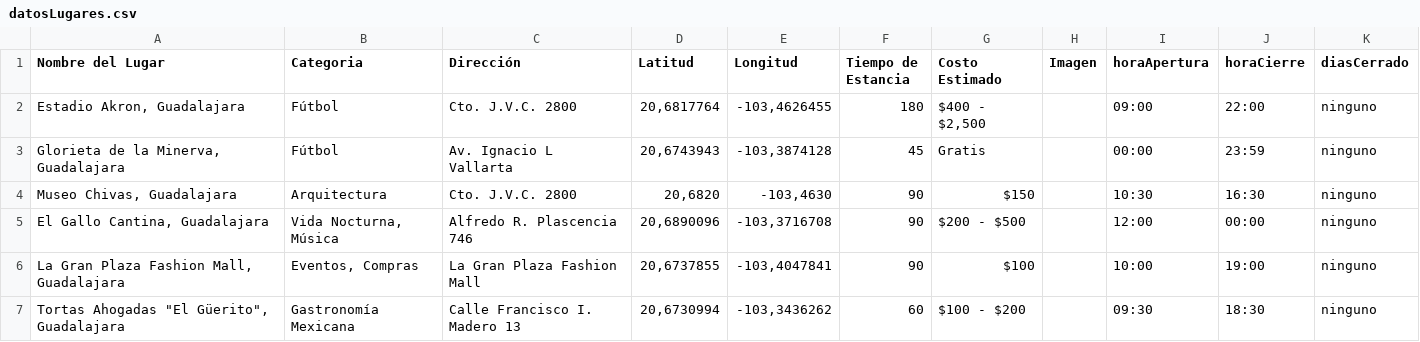
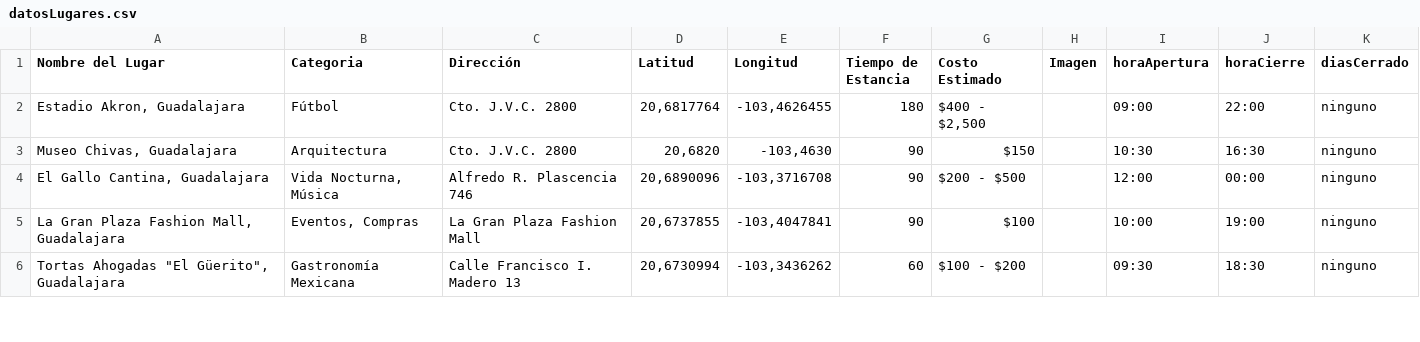
Before and after one commit to saggomezz/IA-RoutingEngine, a CSV file: datosLugares.csv, drawn as a sheet; only a part is shown.

Commit message:
Quitar Glorieta de la Minerva del CSV de la IA

```diff
--- a/datosLugares.csv
+++ b/datosLugares.csv
@@ -2,3 +2,2 @@ Nombre del Lugar,Categoria,Dirección,Latitud,Longitud,Tiempo de Estancia,Costo
 "Estadio Akron, Guadalajara",Fútbol,Cto. J.V.C. 2800,"20,6817764","-103,4626455",180,"$400 - $2,500",,09:00,22:00,ninguno
-"Glorieta de la Minerva, Guadalajara",Fútbol,Av. Ignacio L Vallarta,"20,6743943","-103,3874128",45,Gratis,,00:00,23:59,ninguno
 "Museo Chivas, Guadalajara",Arquitectura,Cto. J.V.C. 2800,"20,6820","-103,4630",90,$150,,10:30,16:30,ninguno
```
